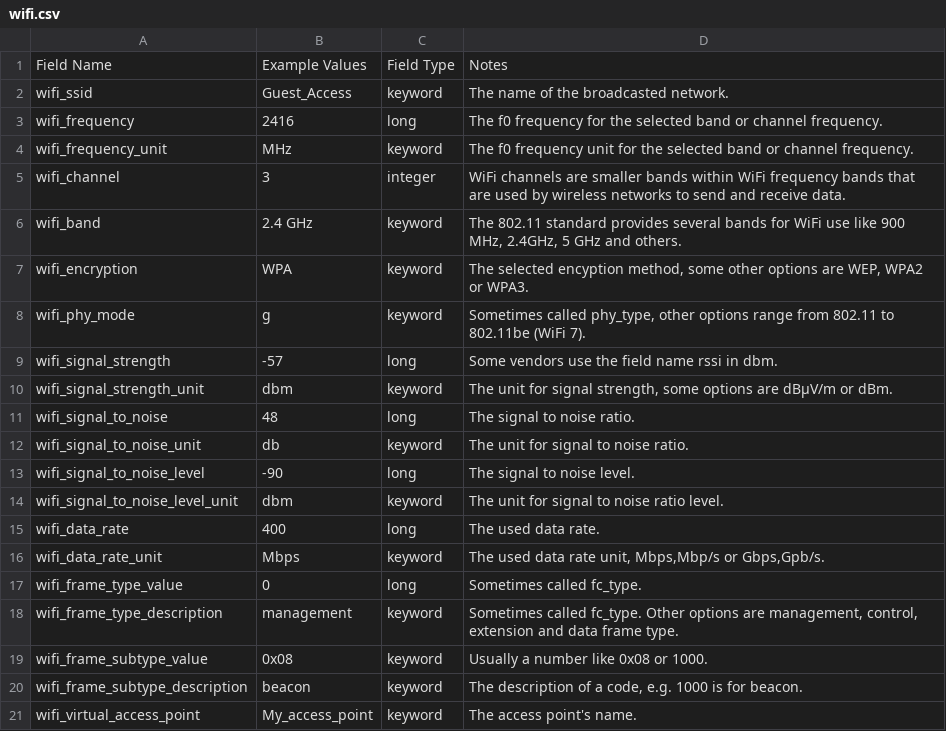
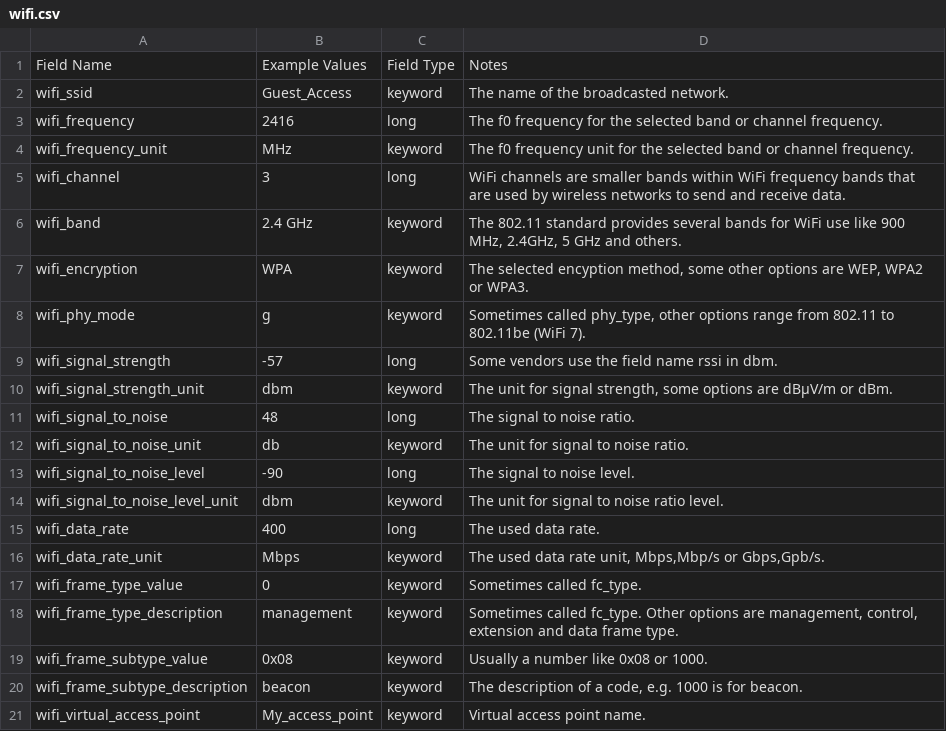
Before and after one commit to Graylog2/graylog-schema, a CSV file: source/schema/entities/wifi.csv, drawn as a sheet.

Commit message:
Update wifi.csv
Updated some fields

```diff
--- a/source/schema/entities/wifi.csv
+++ b/source/schema/entities/wifi.csv
@@ -4,3 +4,3 @@
 "wifi_frequency_unit","MHz","keyword","The f0 frequency unit for the selected band or channel frequency."
-"wifi_channel","3","integer","WiFi channels are smaller bands within WiFi frequency bands that are used by wireless networks to send and receive data."
+"wifi_channel","3","long","WiFi channels are smaller bands within WiFi frequency bands that are used by wireless networks to send and receive data."
 "wifi_band","2.4 GHz","keyword","The 802.11 standard provides several bands for WiFi use like 900 MHz, 2.4GHz, 5 GHz and others."
@@ -16,3 +16,3 @@
 "wifi_data_rate_unit","Mbps","keyword","The used data rate unit, Mbps,Mbp/s or Gbps,Gpb/s."
-"wifi_frame_type_value","0","long","Sometimes called fc_type."
+"wifi_frame_type_value","0","keyword","Sometimes called fc_type."
 "wifi_frame_type_description","management","keyword","Sometimes called fc_type. Other options are management, control, extension and data frame type."
@@ -20,2 +20,2 @@
 "wifi_frame_subtype_description","beacon","keyword","The description of a code, e.g. 1000 is for beacon."
-"wifi_virtual_access_point","My_access_point","keyword","The access point's name."
+"wifi_virtual_access_point","My_access_point","keyword","Virtual access point name."
```
